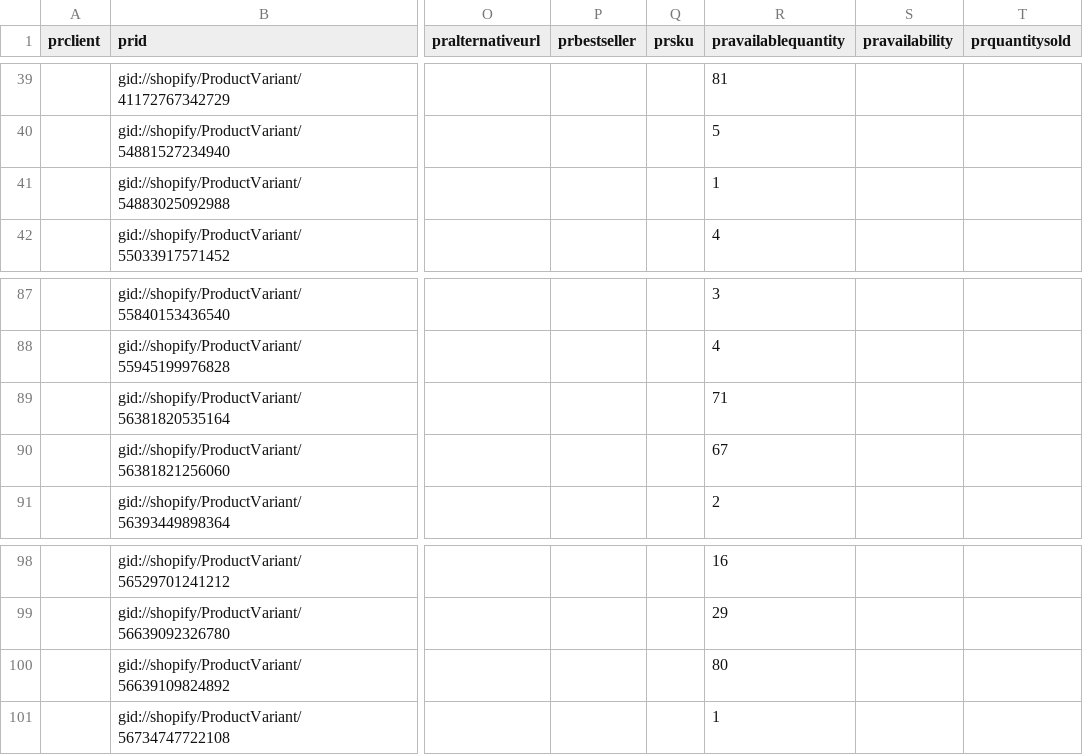
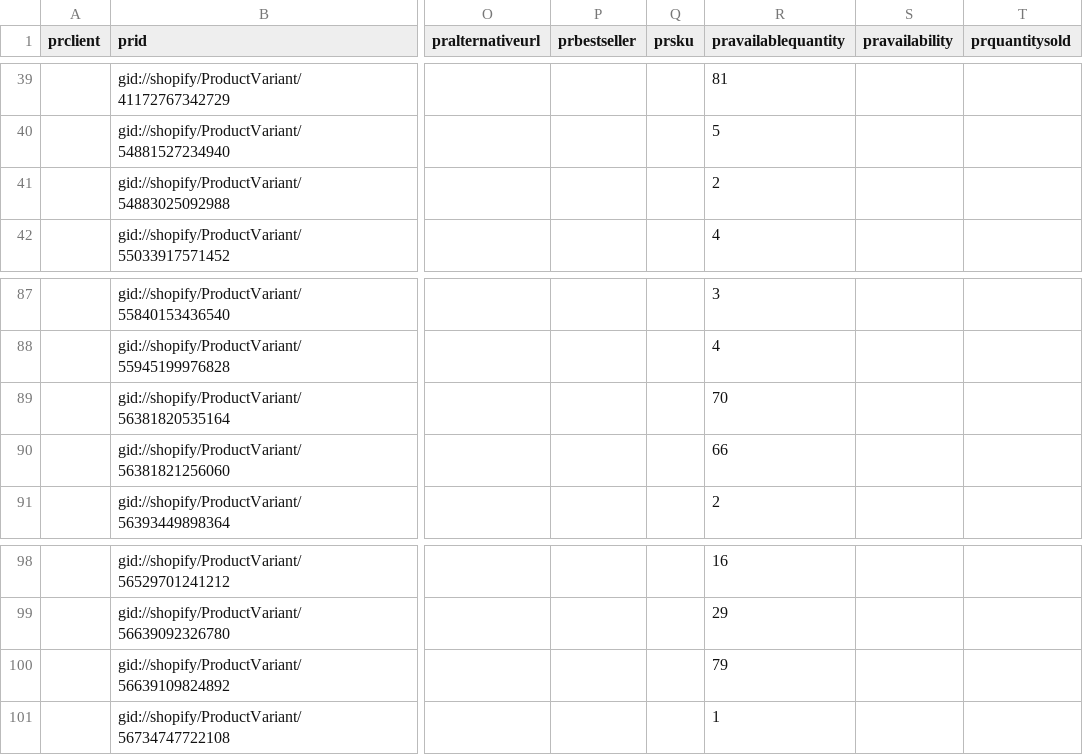
Before and after one commit to IssyKellyBA/byatlas-feed-hosting, a CSV file: output/steve-madden-sneakers-uk.csv, drawn as a sheet; only a part is shown, gaps mark what is left out; the diff names each change by its address in the sheet, - before the commit and + after, or states it on an @@ line.

Commit message:
Update steve-madden-sneakers-uk.csv

```diff
--- a/output/steve-madden-sneakers-uk.csv
+++ b/output/steve-madden-sneakers-uk.csv
-R41 (pravailablequantity): 1
+R41 (pravailablequantity): 2
-R89 (pravailablequantity): 71
+R89 (pravailablequantity): 70
-R90 (pravailablequantity): 67
+R90 (pravailablequantity): 66
-R100 (pravailablequantity): 80
+R100 (pravailablequantity): 79
```
